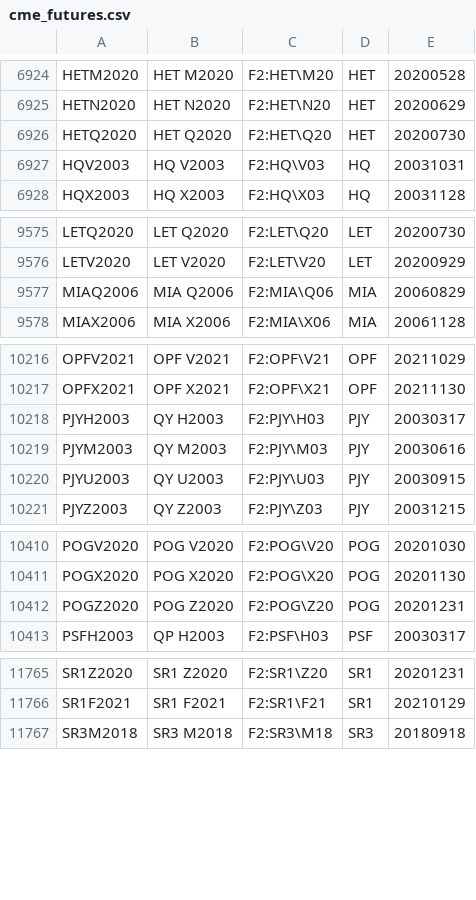
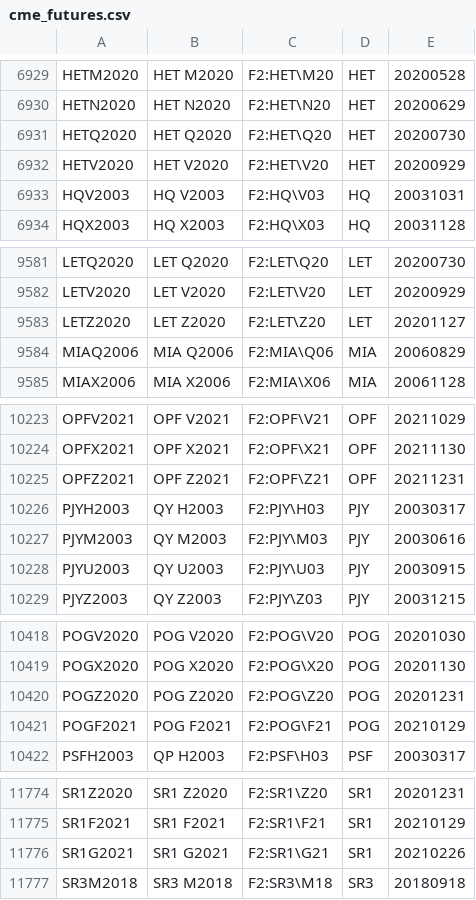
Before and after one commit to tradingview-dev/idc-expchains, a CSV file: expchains/cme_futures.csv, drawn as a sheet; only a part is shown, gaps mark what is left out; the diff covers the shown part only.

```diff
--- a/expchains/cme_futures.csv
+++ b/expchains/cme_futures.csv
@@ -6926,2 +6931,3 @@ HETN2020,HET N2020,F2:HET\N20,HET,20200629
 HETQ2020,HET Q2020,F2:HET\Q20,HET,20200730
+HETV2020,HET V2020,F2:HET\V20,HET,20200929
 HQV2003,HQ V2003,F2:HQ\V03,HQ,20031031
@@ -9576,2 +9582,3 @@ LETQ2020,LET Q2020,F2:LET\Q20,LET,20200730
 LETV2020,LET V2020,F2:LET\V20,LET,20200929
+LETZ2020,LET Z2020,F2:LET\Z20,LET,20201127
 MIAQ2006,MIA Q2006,F2:MIA\Q06,MIA,20060829
@@ -10217,2 +10224,3 @@ OPFV2021,OPF V2021,F2:OPF\V21,OPF,20211029
 OPFX2021,OPF X2021,F2:OPF\X21,OPF,20211130
+OPFZ2021,OPF Z2021,F2:OPF\Z21,OPF,20211231
 PJYH2003,QY H2003,F2:PJY\H03,PJY,20030317
@@ -10412,2 +10420,3 @@ POGX2020,POG X2020,F2:POG\X20,POG,20201130
 POGZ2020,POG Z2020,F2:POG\Z20,POG,20201231
+POGF2021,POG F2021,F2:POG\F21,POG,20210129
 PSFH2003,QP H2003,F2:PSF\H03,PSF,20030317
@@ -11766,2 +11775,3 @@ SR1Z2020,SR1 Z2020,F2:SR1\Z20,SR1,20201231
 SR1F2021,SR1 F2021,F2:SR1\F21,SR1,20210129
+SR1G2021,SR1 G2021,F2:SR1\G21,SR1,20210226
 SR3M2018,SR3 M2018,F2:SR3\M18,SR3,20180918
```
Also changed, not shown: 5 added rows elsewhere in this file, 3 other files.
